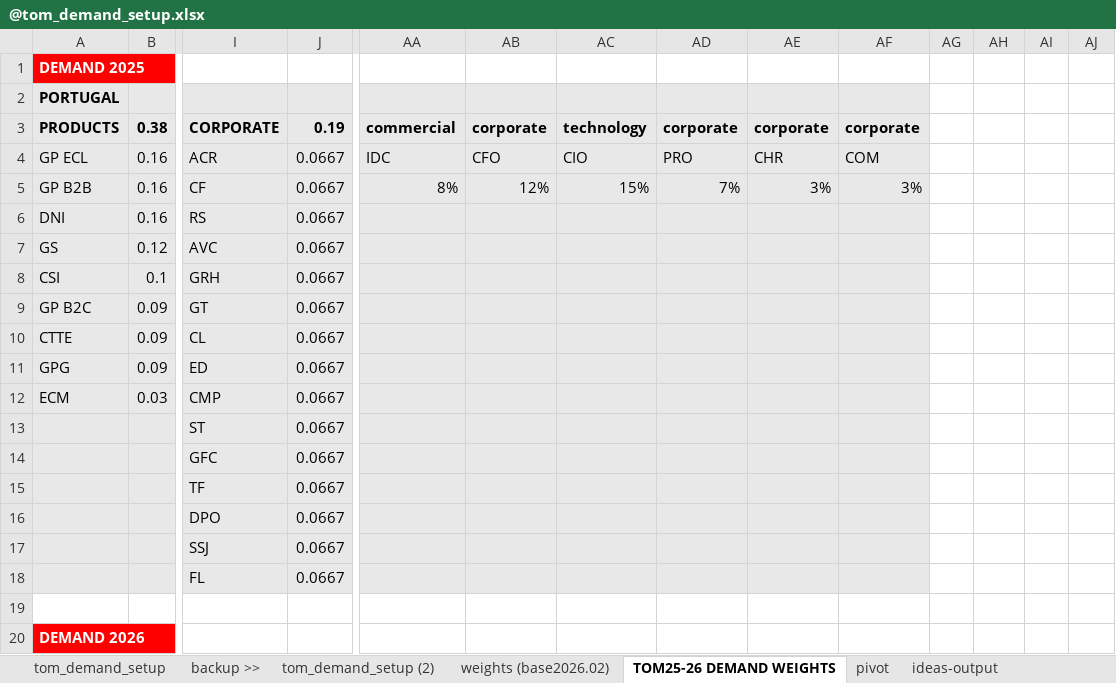
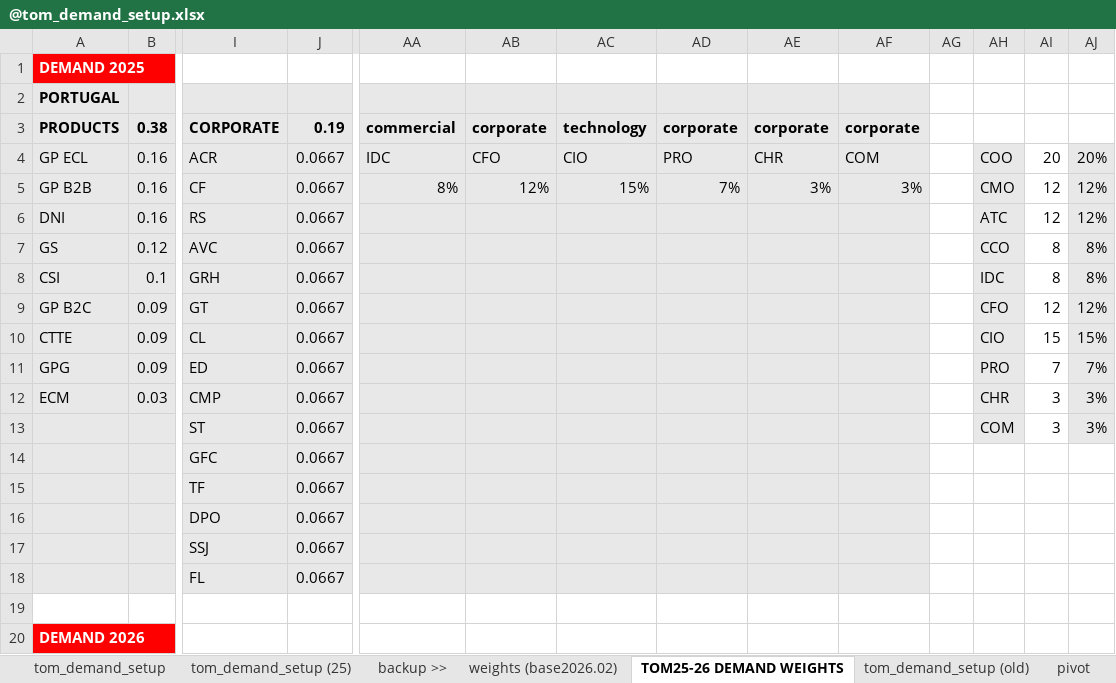
Before and after one commit to saraivrp/tom_demand, an Excel workbook: data/input/@tom_demand_setup.xlsx, sheet TOM25-26 DEMAND WEIGHTS, drawn as a sheet; only a part is shown, gaps mark what is left out; values as stored, in another font and other column widths than the file's, no borders; conditional formats not drawn; removed rows and columns are numbered as before the commit, all else as after; rows hold the shown columns only; the diff names each change by its address in the sheet, - before the commit and + after, or states it on an @@ line.

Commit message:
preparar para demand 2025

```diff
--- a/data/input/@tom_demand_setup.xlsx (sheet TOM25-26 DEMAND WEIGHTS)
+++ b/data/input/@tom_demand_setup.xlsx (sheet TOM25-26 DEMAND WEIGHTS)
-sheet tab: tom_demand_setup (2)
+sheet tab: tom_demand_setup (old)
+sheet tab: tom_demand_setup (25)
@@ sheet tab order changed: tom_demand_setup | tom_demand_setup (25) | backup >> | weights (base2026.02) | TOM25-26 DEMAND WEIGHTS | tom_demand_setup (old) | pivot @@
-AH4: (empty)
+AH4: COO
-AH4:AH12 fill: none
+AH4:AH12 fill: #E8E8E8
-AI4: (empty)
+AI4: 20
-AJ4: (empty)
+AJ4: 20%
-AJ4:AJ12 fill: none
+AJ4:AJ12 fill: #E8E8E8
-AH5: (empty)
+AH5: CMO
-AI5:AI6: (empty)
+AI5:AI6: 12
-AJ5:AJ6: (empty)
+AJ5:AJ6: 12%
-AH6: (empty)
+AH6: ATC
-AH7: (empty)
+AH7: CCO
-AI7:AI8: (empty)
+AI7:AI8: 8
-AJ7:AJ8: (empty)
+AJ7:AJ8: 8%
-AH8: (empty)
+AH8: IDC
-AH9: (empty)
+AH9: CFO
-AI9: (empty)
+AI9: 12
-AJ9: (empty)
+AJ9: 12%
-AH10: (empty)
+AH10: CIO
-AI10: (empty)
+AI10: 15
-AJ10: (empty)
+AJ10: 15%
-AH11: (empty)
+AH11: PRO
-AI11: (empty)
+AI11: 7
-AJ11: (empty)
+AJ11: 7%
-AH12: (empty)
+AH12: CHR
-AI12: (empty)
+AI12: 3
-AJ12: (empty)
+AJ12: 3%
-row 13:  |  | ST | 0.0667
+row 13:  |  | ST | 0.0667 |  |  |  |  |  |  |  | COM | 3 | 3%
```
Also changed, not shown: sheet tom_demand_setup, formulas that keep their value, 8 other files.
